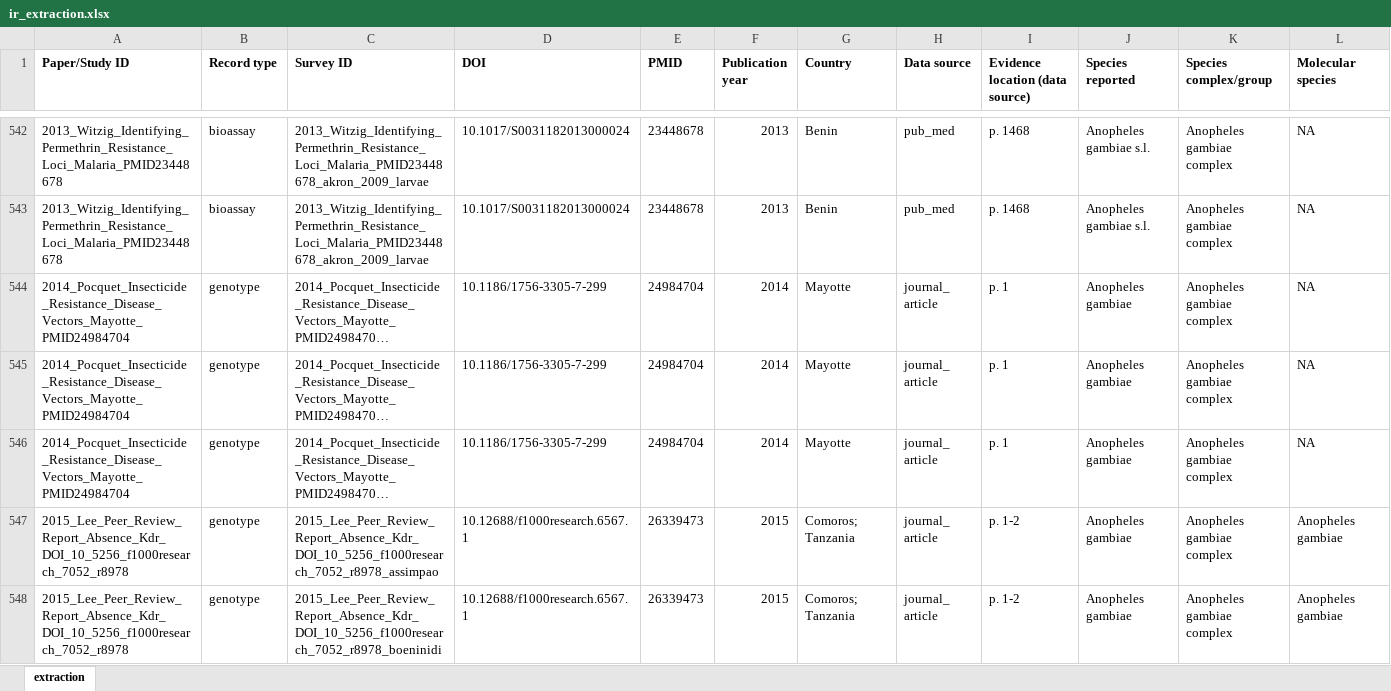
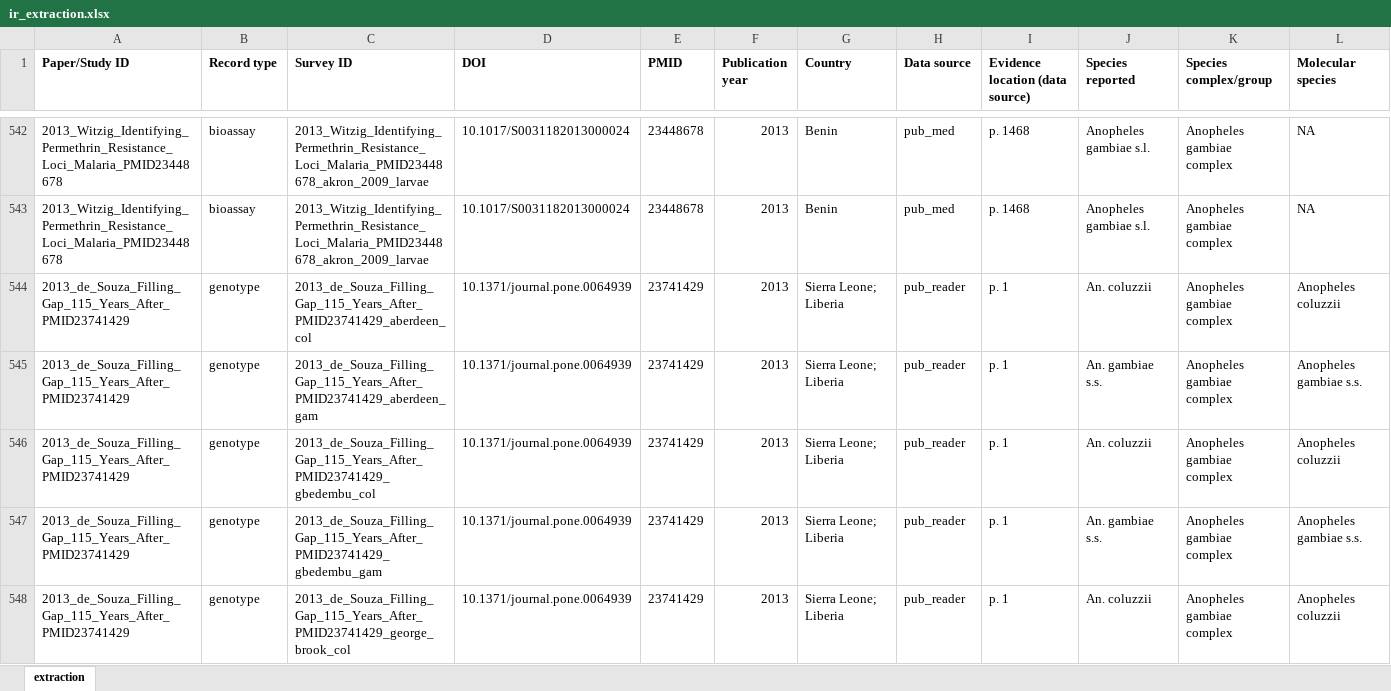
Before and after one commit to Ernestka/IR-MarkerBase-extract, an Excel workbook: data/final/ir_extraction.xlsx, sheet extraction, drawn as a sheet; only a part is shown, gaps mark what is left out; the shorter side is filled out with more unchanged rows; long unchanged cells end in …; values as stored, in another font and other column widths than the file's, no borders; rows hold the shown columns only; the diff covers the shown part only; the diff names each change by its address in the sheet, - before the commit and + after, or states it on an @@ line.

```diff
--- a/data/final/ir_extraction.xlsx (sheet extraction)
+++ b/data/final/ir_extraction.xlsx (sheet extraction)
+row 544: 2013_de_Souza_Filling_Gap_115_Years_After_PMID23741429 | genotype | 2013_de_Souza_Filling_Gap_115_Years_After_PMID23741429_aberdeen_col | 10.1371/journal.pone.0064939 | 23741429 | 2013 | Sierra Leone; Liberia | pub_reader | p. 1 | An. coluzzii | Anopheles gambiae complex | Anopheles coluzzii
+row 545: 2013_de_Souza_Filling_Gap_115_Years_After_PMID23741429 | genotype | 2013_de_Souza_Filling_Gap_115_Years_After_PMID23741429_aberdeen_gam | 10.1371/journal.pone.0064939 | 23741429 | 2013 | Sierra Leone; Liberia | pub_reader | p. 1 | An. gambiae s.s. | Anopheles gambiae complex | Anopheles gambiae s.s.
+row 546: 2013_de_Souza_Filling_Gap_115_Years_After_PMID23741429 | genotype | 2013_de_Souza_Filling_Gap_115_Years_After_PMID23741429_gbedembu_col | 10.1371/journal.pone.0064939 | 23741429 | 2013 | Sierra Leone; Liberia | pub_reader | p. 1 | An. coluzzii | Anopheles gambiae complex | Anopheles coluzzii
+row 547: 2013_de_Souza_Filling_Gap_115_Years_After_PMID23741429 | genotype | 2013_de_Souza_Filling_Gap_115_Years_After_PMID23741429_gbedembu_gam | 10.1371/journal.pone.0064939 | 23741429 | 2013 | Sierra Leone; Liberia | pub_reader | p. 1 | An. gambiae s.s. | Anopheles gambiae complex | Anopheles gambiae s.s.
+row 548: 2013_de_Souza_Filling_Gap_115_Years_After_PMID23741429 | genotype | 2013_de_Souza_Filling_Gap_115_Years_After_PMID23741429_george_brook_col | 10.1371/journal.pone.0064939 | 23741429 | 2013 | Sierra Leone; Liberia | pub_reader | p. 1 | An. coluzzii | Anopheles gambiae complex | Anopheles coluzzii
```
Also changed, not shown: 5 added rows elsewhere in this sheet, 22 other files.
